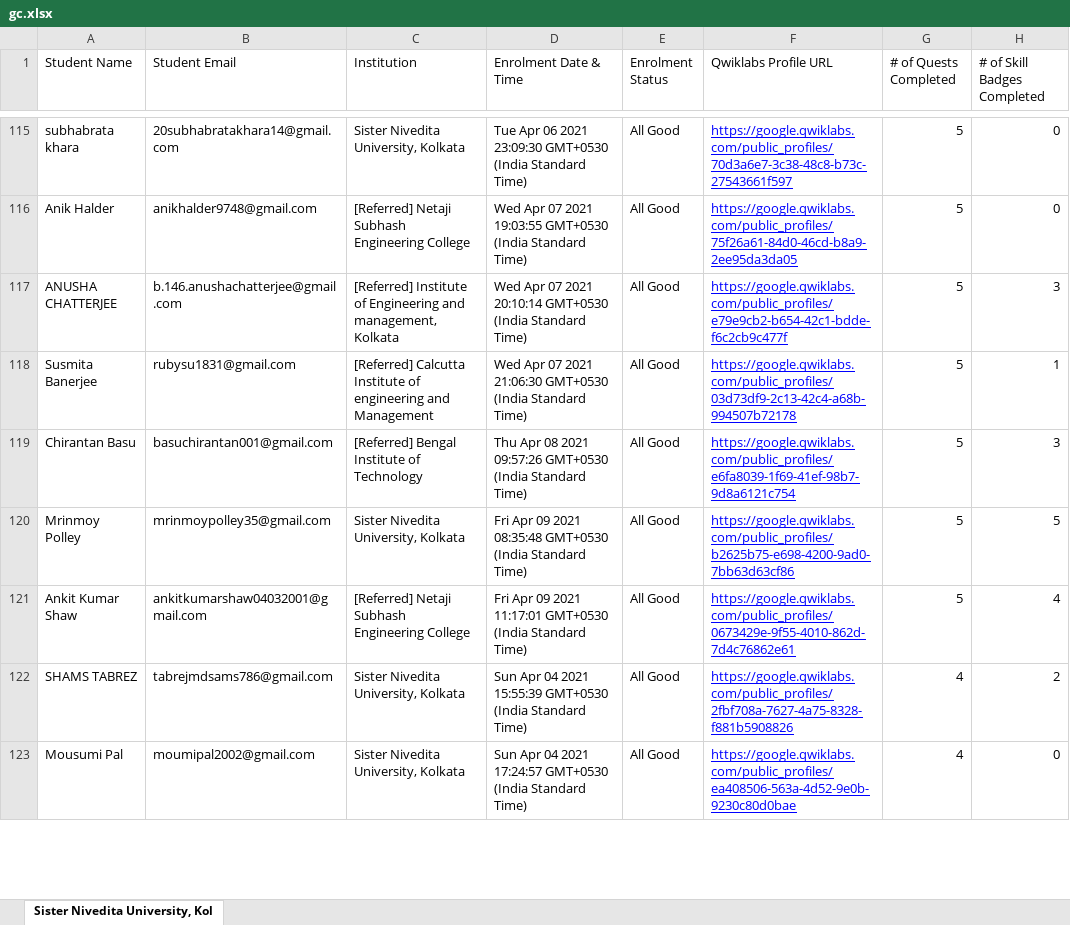
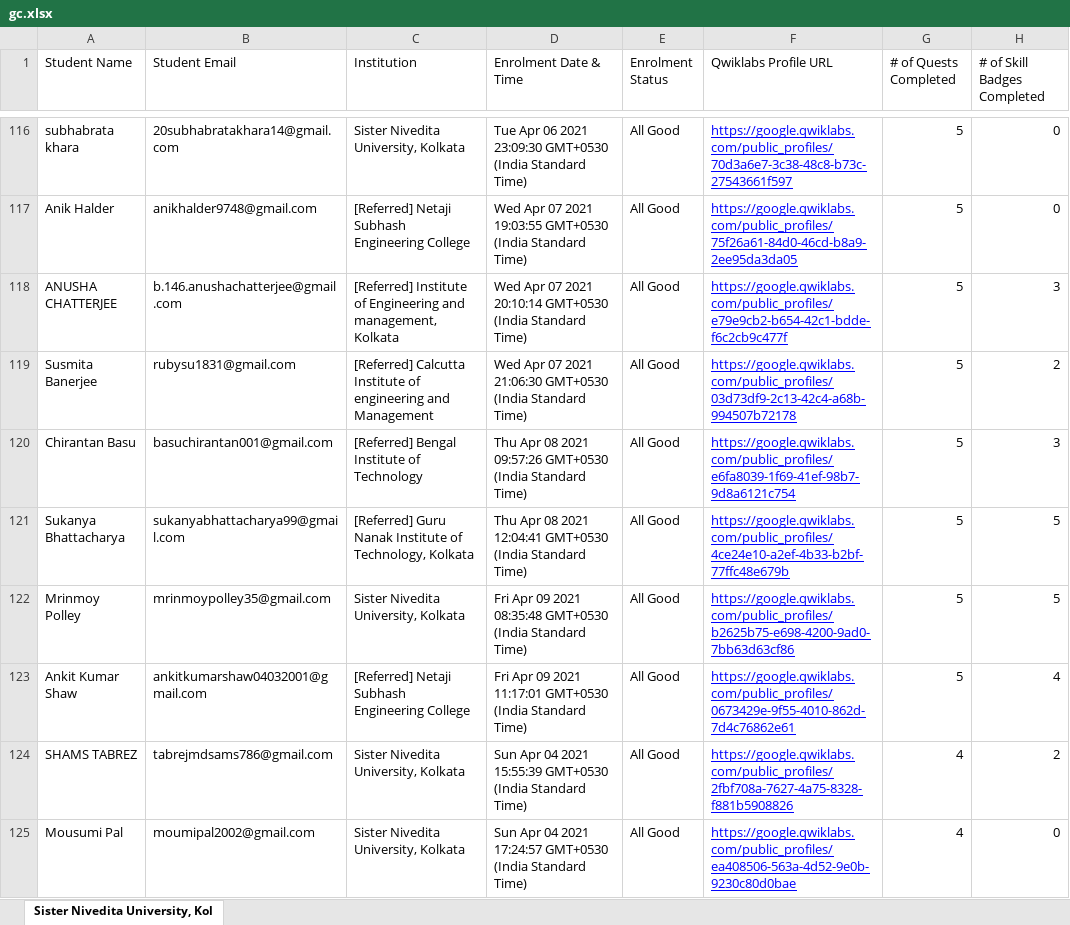
Before and after one commit to sagnikmitra/Qwiklabs-Progress-Generator-Streamlit, an Excel workbook: gc.xlsx, sheet Sister Nivedita University, Kol, drawn as a sheet; only a part is shown, gaps mark what is left out; values as stored, in another font and other column widths than the file's, no borders; charts and pictures not drawn; addresses are those after the commit; the diff covers the shown part only; the diff names each change by its address in the sheet, - before the commit and + after, or states it on an @@ line.

```diff
--- a/gc.xlsx (sheet Sister Nivedita University, Kol)
+++ b/gc.xlsx (sheet Sister Nivedita University, Kol)
-H119 (# of Skill Badges Completed): 1
+H119 (# of Skill Badges Completed): 2
+row 121: Sukanya Bhattacharya | sukanyabhattacharya99@gmail.com | [Referred] Guru Nanak Institute of Technology, Kolkata | Thu Apr 08 2021 12:04:41 GMT+0530 (India Standard Time) | All Good | https://google.qwiklabs.com/public_profiles/4ce24e10-a2ef-4b33-b2bf-77ffc48e679b | 5 | 5
```
Also changed, not shown: 22 added rows, 23 removed rows and 14 edited cells elsewhere in this sheet.
